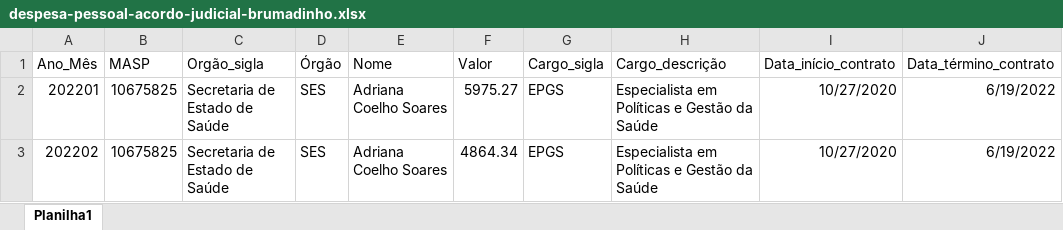
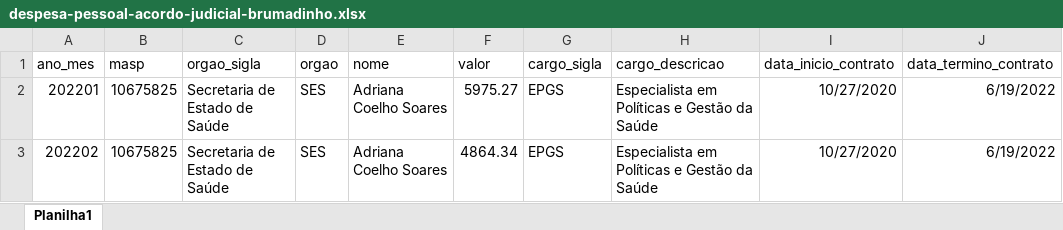
Before and after one commit to transparencia-mg/despesa_pessoal_acordo_brumadinho, an Excel workbook: upload/despesa-pessoal-acordo-judicial-brumadinho.xlsx, sheet Planilha1, drawn as a sheet; only a part is shown; values as stored, in another font and other column widths than the file's, no borders; removed rows and columns are numbered as before the commit, all else as after; the diff names each change by its address in the sheet, - before the commit and + after, or states it on an @@ line.

Commit message:
Tenta corrigir erro 3
Números desfortados - tentativa de consertá-los

```diff
--- a/upload/despesa-pessoal-acordo-judicial-brumadinho.xlsx (sheet Planilha1)
+++ b/upload/despesa-pessoal-acordo-judicial-brumadinho.xlsx (sheet Planilha1)
-row 1: Ano_Mês | MASP | Orgão_sigla | Órgão | Nome | Valor | Cargo_sigla | Cargo_descrição | Data_início_contrato | Data_término_contrato
+row 1: ano_mes | masp | orgao_sigla | orgao | nome | valor | cargo_sigla | cargo_descricao | data_inicio_contrato | data_termino_contrato
```
